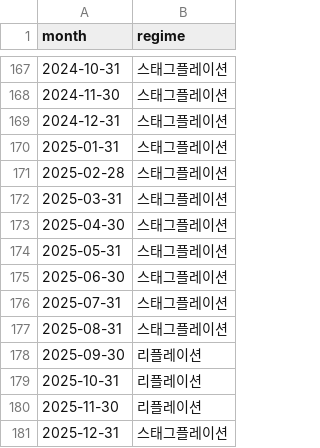
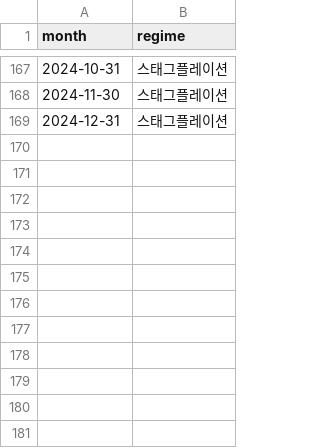
Before and after one commit to Inseo99/kq-robo-advisor, a CSV file: data/analysis_outputs/regime_timeline.csv, drawn as a sheet; only a part is shown, gaps mark what is left out.

```diff
--- a/data/analysis_outputs/regime_timeline.csv
+++ b/data/analysis_outputs/regime_timeline.csv
@@ -169,13 +169 @@
 2024-12-31,스태그플레이션
-2025-01-31,스태그플레이션
-2025-02-28,스태그플레이션
-2025-03-31,스태그플레이션
-2025-04-30,스태그플레이션
-2025-05-31,스태그플레이션
-2025-06-30,스태그플레이션
-2025-07-31,스태그플레이션
-2025-08-31,스태그플레이션
-2025-09-30,리플레이션
-2025-10-31,리플레이션
-2025-11-30,리플레이션
-2025-12-31,스태그플레이션
```
Also changed, not shown: data/analysis_outputs/regime_conditional_returns.csv, 1 other file.
